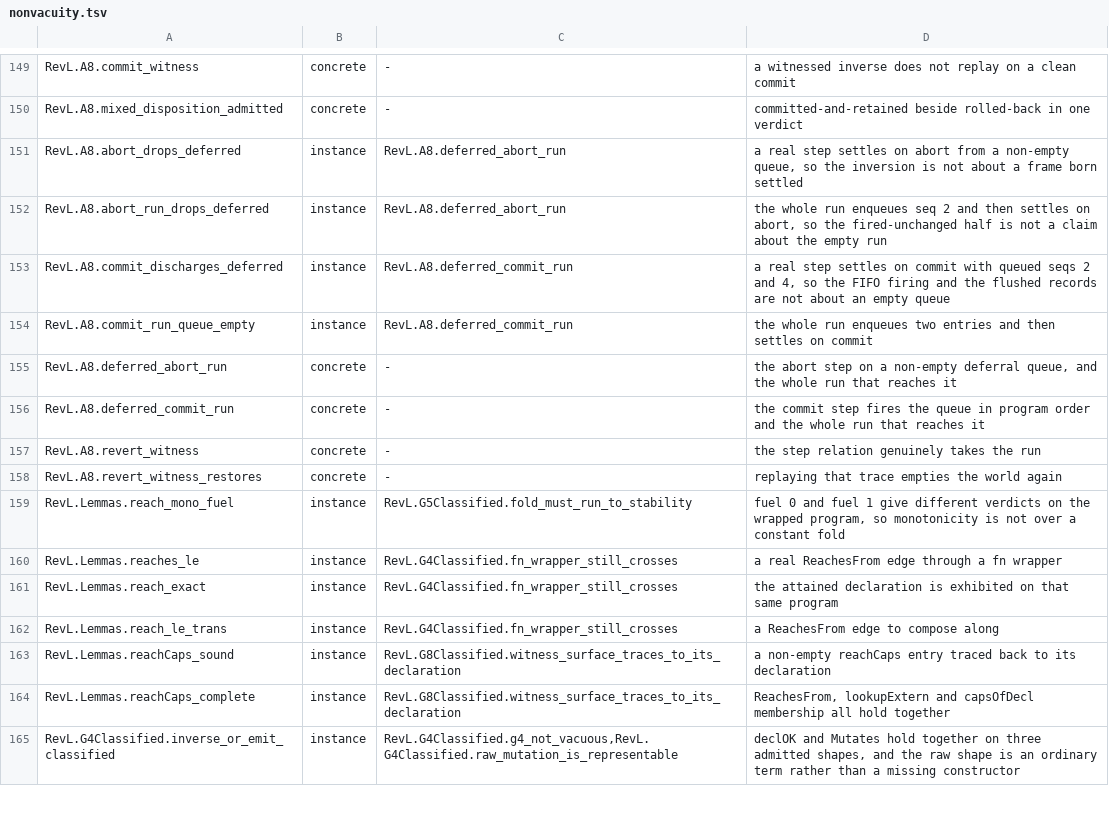
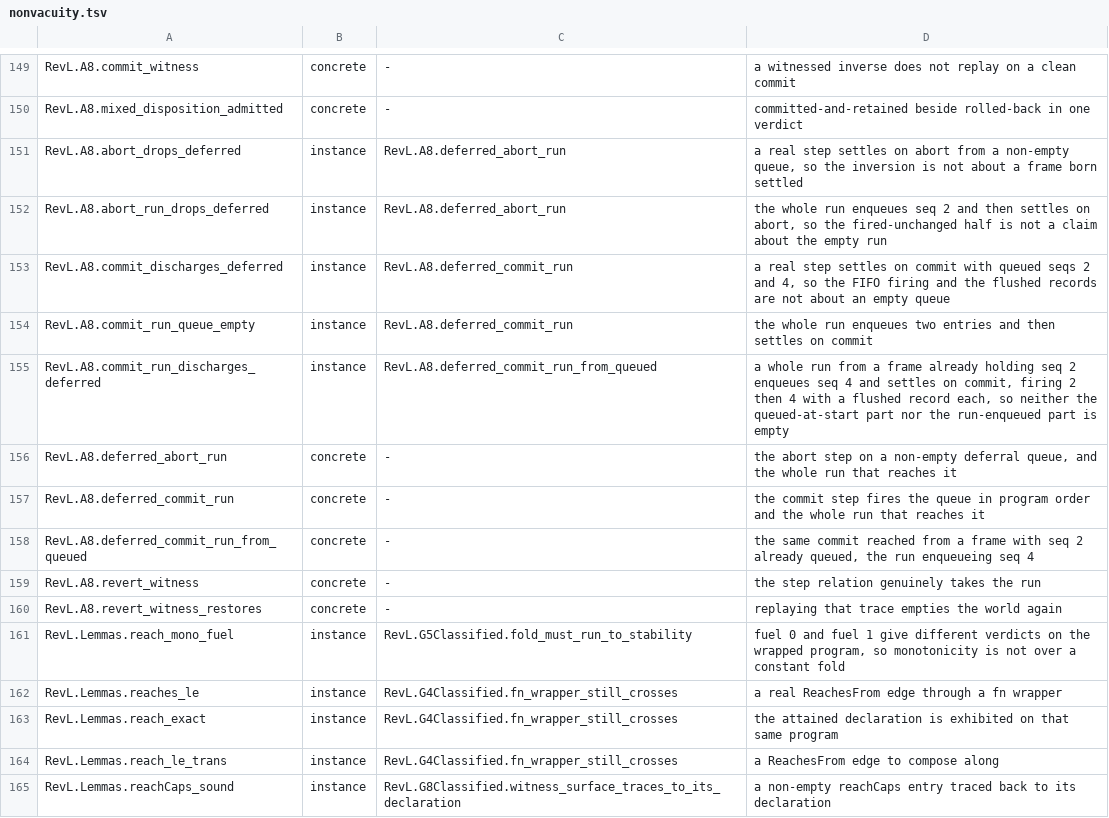
Before and after one commit to inso1337/revl, a TSV file: formal/scripts/nonvacuity.tsv, drawn as a sheet; only a part is shown, gaps mark what is left out; the shorter side is filled out with more unchanged rows.

Commit message:
formal: prove what a whole run settling on commit fires
commit_run_queue_empty only said the queue ends empty, while the A8
module header and formal/STATUS.md (the deferral-queue section and the A8
row) claimed the whole run fires each queued entry FIFO with a flushed
record for each.

commit_run_discharges_deferred now states that over any FrameSteps run
from an unsettled frame that settles on commit: the queue is empty, the
crossing list gains the entries queued at the start and then those the
run enqueued (its deferred-emission records, read by enqueuedSeqs), in
that order, and the log is the run's segment, then commit-approved, then
one flushed record per fired entry in the same order, then the terminal
marker. It is shaped like abort_run_drops_deferred, by induction over the
run. deferred_commit_run_from_queued is its witness: a run from a frame
that already holds seq 2 enqueues seq 4 and commits, so both parts are
non-empty. Both are registered in CheckAxioms.lean, run_gate.sh and
nonvacuity.tsv, and the three text places now say exactly what each
theorem proves.

```diff
--- a/formal/scripts/nonvacuity.tsv
+++ b/formal/scripts/nonvacuity.tsv
@@ -154,4 +154,6 @@ RevL.A8.commit_discharges_deferred	instance	RevL.A8.deferred_commit_run	a real s
 RevL.A8.commit_run_queue_empty	instance	RevL.A8.deferred_commit_run	the whole run enqueues two entries and then settles on commit
+RevL.A8.commit_run_discharges_deferred	instance	RevL.A8.deferred_commit_run_from_queued	a whole run from a frame already holding seq 2 enqueues seq 4 and settles on commit, firing 2 then 4 with a flushed record each, so neither the queued-at-start part nor the run-enqueued part is empty
 RevL.A8.deferred_abort_run	concrete	-	the abort step on a non-empty deferral queue, and the whole run that reaches it
 RevL.A8.deferred_commit_run	concrete	-	the commit step fires the queue in program order and the whole run that reaches it
+RevL.A8.deferred_commit_run_from_queued	concrete	-	the same commit reached from a frame with seq 2 already queued, the run enqueueing seq 4
 RevL.A8.revert_witness	concrete	-	the step relation genuinely takes the run
```
Also changed, not shown: 4 other files.
